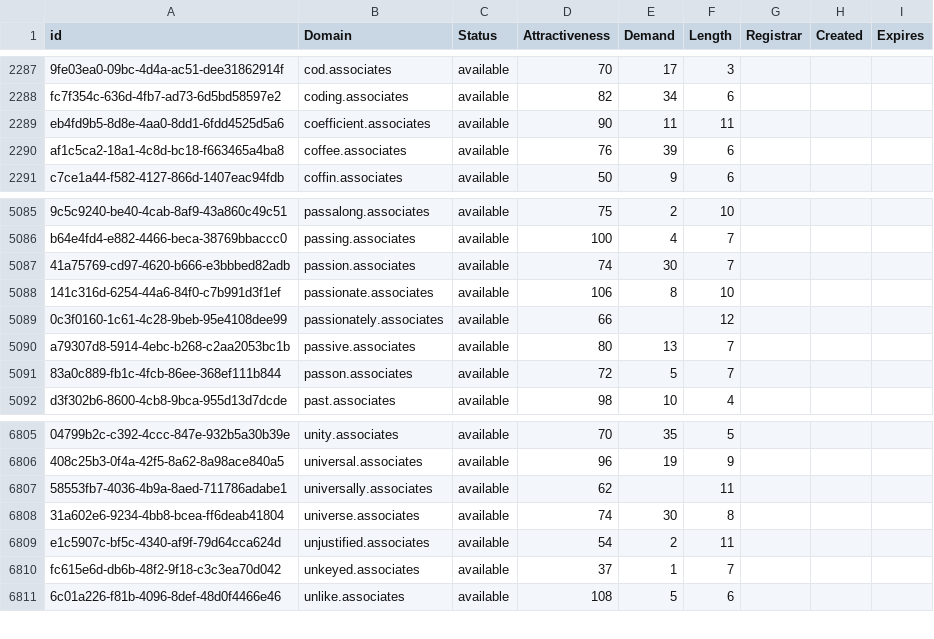
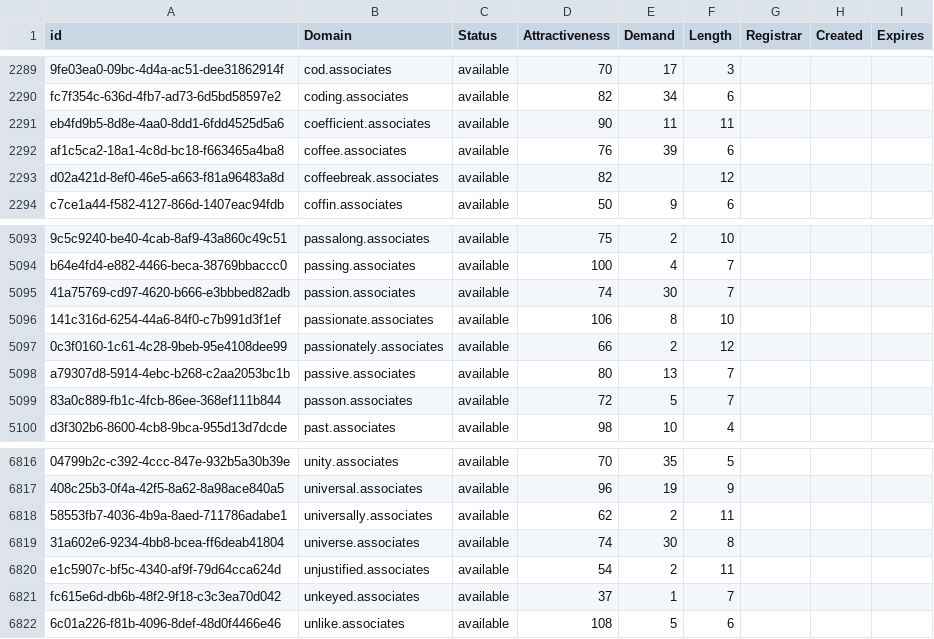
Before and after one commit to UniqueDomains/associates-oneword-domains, a CSV file: associates.csv, drawn as a sheet; only a part is shown, gaps mark what is left out; addresses are those after the commit; the diff covers the shown part only; the diff names each change by its address in the sheet, - before the commit and + after, or states it on an @@ line.

```diff
--- a/associates.csv
+++ b/associates.csv
+row 2293: d02a421d-8ef0-46e5-a663-f81a96483a8d | coffeebreak.associates | available | 82 |  | 12
-E5097 (Demand): (empty)
+E5097 (Demand): 2
-E6818 (Demand): (empty)
+E6818 (Demand): 2
```
Also changed, not shown: 10 added rows elsewhere in this file, 2 other files.
